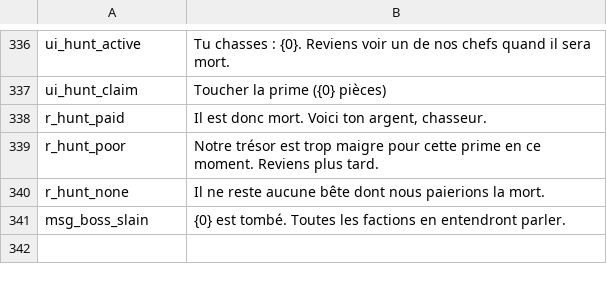
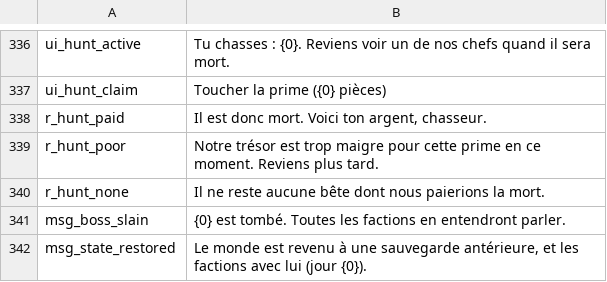
Before and after one commit to under2ker/valheim-living-factions, a TSV file: tools/lang/fr.tsv, drawn as a sheet; only a part is shown, gaps mark what is left out.

```diff
--- a/tools/lang/fr.tsv
+++ b/tools/lang/fr.tsv
@@ -341 +341,2 @@ r_hunt_none	Il ne reste aucune bête dont nous paierions la mort.
 msg_boss_slain	{0} est tombé. Toutes les factions en entendront parler.
+msg_state_restored	Le monde est revenu à une sauvegarde antérieure, et les factions avec lui (jour {0}).
```
Also changed, not shown: tools/lang/de.tsv, tools/lang/es.tsv, 17 other files.
